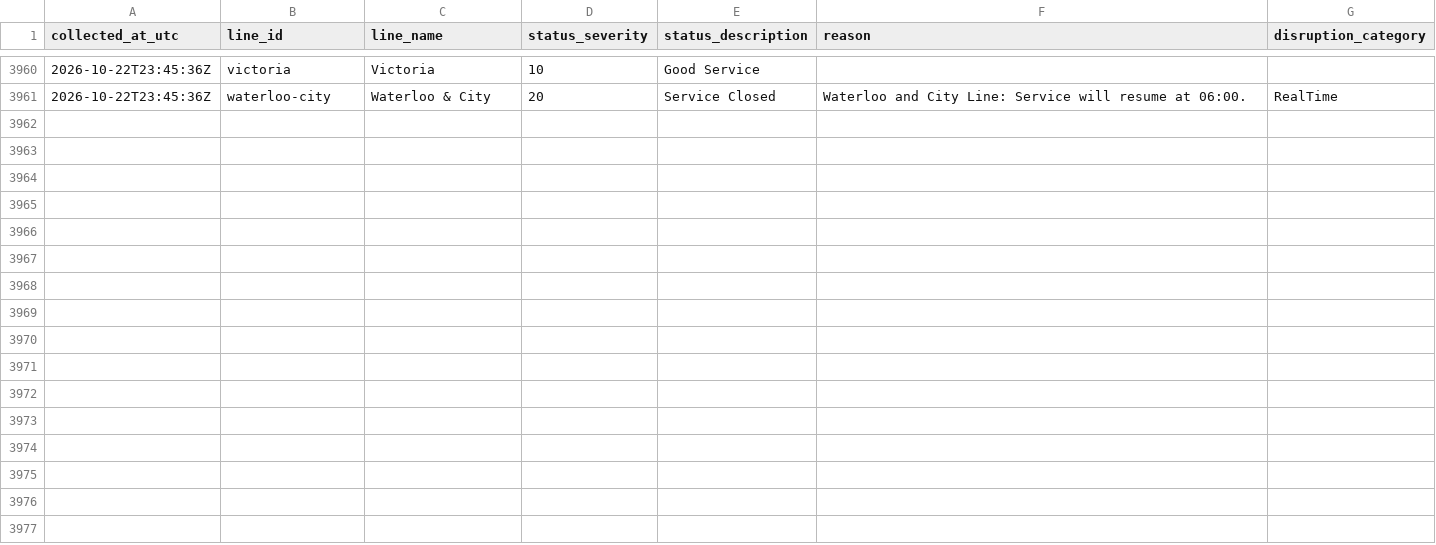
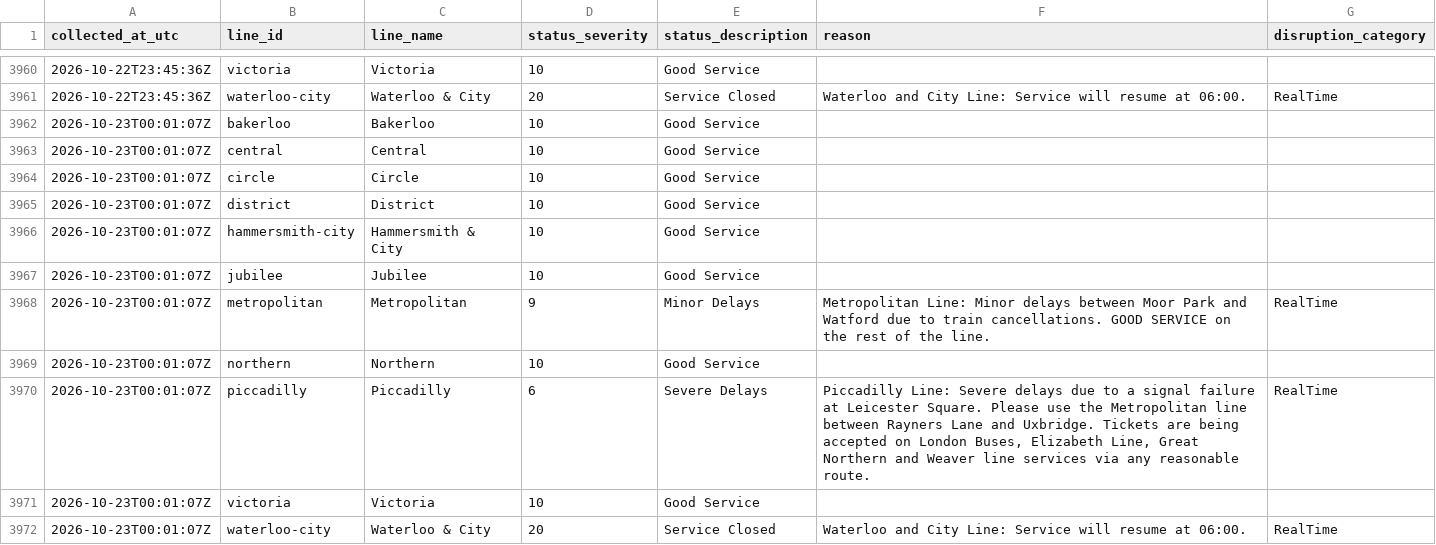
Before and after one commit to AJC-mdx/tfl-delay-analytics, a CSV file: data/tfl_live_status.csv, drawn as a sheet; only a part is shown, gaps mark what is left out.

```diff
--- a/data/tfl_live_status.csv
+++ b/data/tfl_live_status.csv
@@ -3961 +3961,12 @@ collected_at_utc,line_id,line_name,status_severity,status_description,reason,dis
 2026-10-22T23:45:36Z,waterloo-city,Waterloo & City,20,Service Closed,Waterloo and City Line: Service will resume at 06:00.,RealTime
+2026-10-23T00:01:07Z,bakerloo,Bakerloo,10,Good Service,,
+2026-10-23T00:01:07Z,central,Central,10,Good Service,,
+2026-10-23T00:01:07Z,circle,Circle,10,Good Service,,
+2026-10-23T00:01:07Z,district,District,10,Good Service,,
+2026-10-23T00:01:07Z,hammersmith-city,Hammersmith & City,10,Good Service,,
+2026-10-23T00:01:07Z,jubilee,Jubilee,10,Good Service,,
+2026-10-23T00:01:07Z,metropolitan,Metropolitan,9,Minor Delays,Metropolitan Line: Minor delays between Moor Park and Watford due to train cancellations. GOOD SERVICE on the rest of the line.,RealTime
+2026-10-23T00:01:07Z,northern,Northern,10,Good Service,,
+2026-10-23T00:01:07Z,piccadilly,Piccadilly,6,Severe Delays,"Piccadilly Line: Severe delays due to a signal failure at Leicester Square. Please use the Metropolitan line between Rayners Lane and Uxbridge. Tickets are being accepted on London Buses, Elizabeth Line, Great Northern and Weaver line services via any reasonable route.",RealTime
+2026-10-23T00:01:07Z,victoria,Victoria,10,Good Service,,
+2026-10-23T00:01:07Z,waterloo-city,Waterloo & City,20,Service Closed,Waterloo and City Line: Service will resume at 06:00.,RealTime
```
